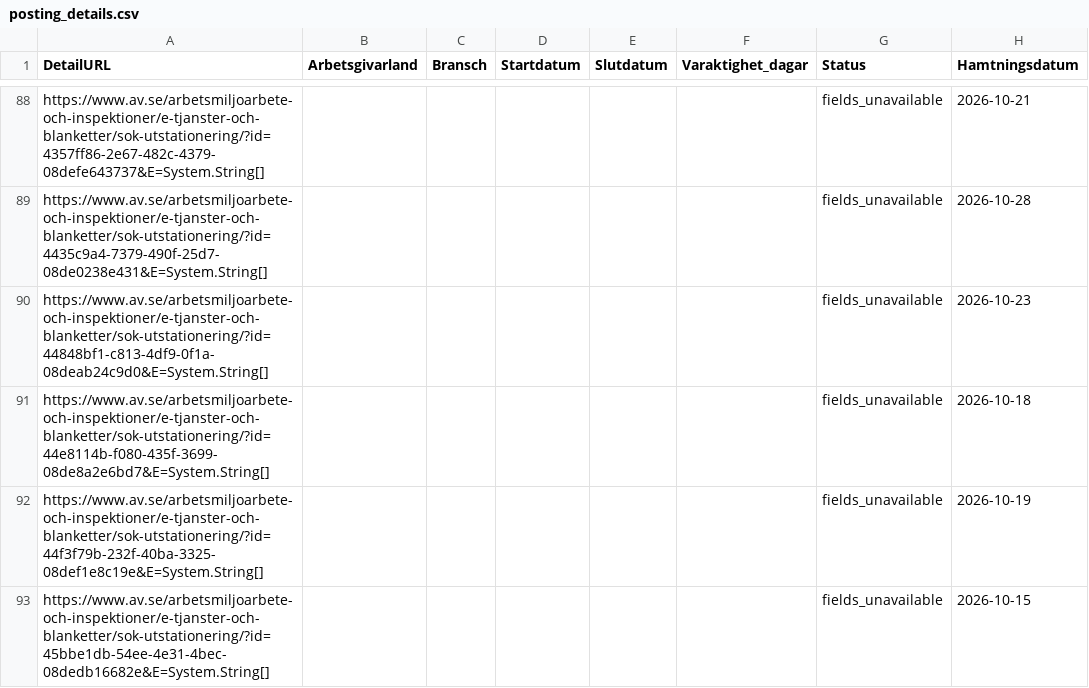
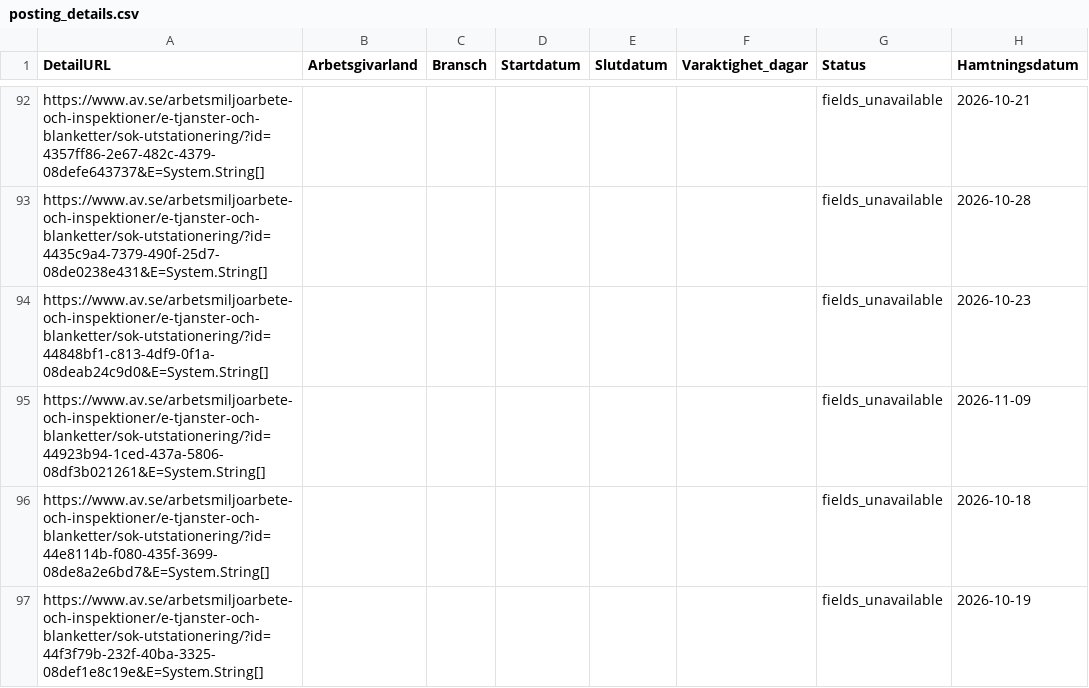
Before and after one commit to Lulea-statistik/Statistik-utstationering, a CSV file: data/posting_details.csv, drawn as a sheet; only a part is shown, gaps mark what is left out; the shorter side is filled out with more unchanged rows; the diff covers the shown part only.

```diff
--- a/data/posting_details.csv
+++ b/data/posting_details.csv
@@ -90,2 +94,3 @@ https://www.av.se/arbetsmiljoarbete-och-inspektioner/e-tjanster-och-blanketter/s
 https://www.av.se/arbetsmiljoarbete-och-inspektioner/e-tjanster-och-blanketter/sok-utstationering/?id=44848bf1-c813-4df9-0f1a-08deab24c9d0&E=System.String[];;;;;;fields_unavailable;2026-10-23
+https://www.av.se/arbetsmiljoarbete-och-inspektioner/e-tjanster-och-blanketter/sok-utstationering/?id=44923b94-1ced-437a-5806-08df3b021261&E=System.String[];;;;;;fields_unavailable;2026-11-09
 https://www.av.se/arbetsmiljoarbete-och-inspektioner/e-tjanster-och-blanketter/sok-utstationering/?id=44e8114b-f080-435f-3699-08de8a2e6bd7&E=System.String[];;;;;;fields_unavailable;2026-10-18
```
Also changed, not shown: 9 added rows elsewhere in this file, data/latest.csv, 2 other files.
